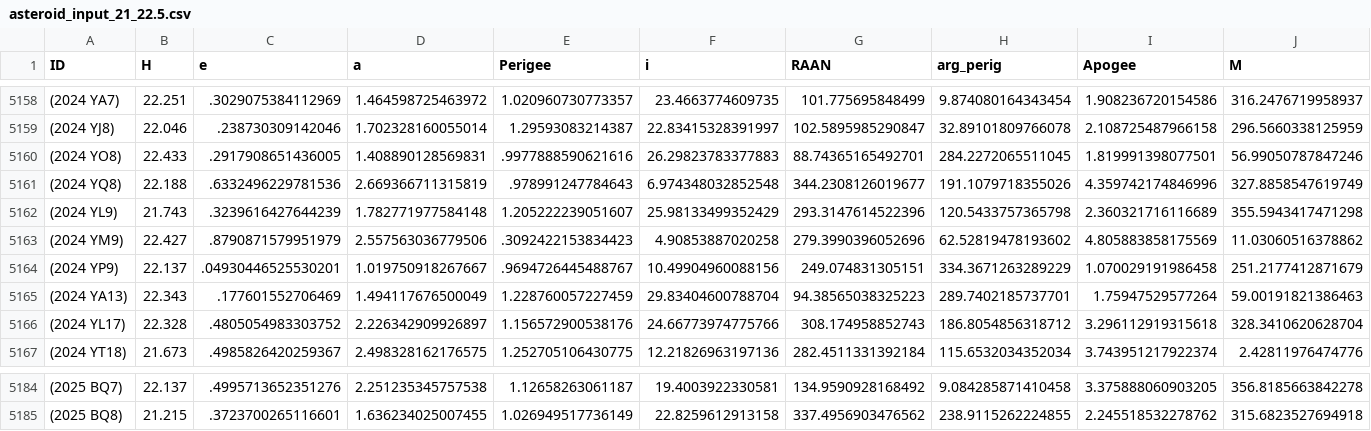
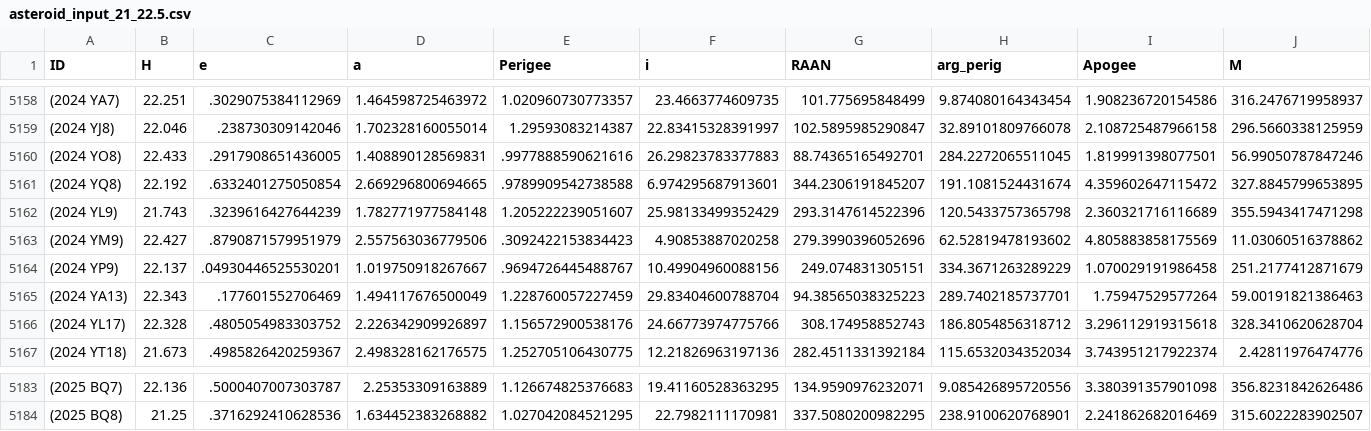
Before and after one commit to NelsonRaLop/MCDM-Asteroid-Mission, a CSV file: 1_seleccion_asteroide/asteroid_input_21_22.5.csv, drawn as a sheet; only a part is shown, gaps mark what is left out; addresses are those after the commit; the diff covers the shown part only; the diff names each change by its address in the sheet, - before the commit and + after, or states it on an @@ line.

```diff
--- a/1_seleccion_asteroide/asteroid_input_21_22.5.csv
+++ b/1_seleccion_asteroide/asteroid_input_21_22.5.csv
-B5161 (H): 22.188
+B5161 (H): 22.192
-C5161 (e): .6332496229781536
+C5161 (e): .6332401275050854
-D5161 (a): 2.669366711315819
+D5161 (a): 2.669296800694665
-E5161 (Perigee): .978991247784643
+E5161 (Perigee): .9789909542738588
-F5161 (i): 6.974348032852548
+F5161 (i): 6.974295687913601
-G5161 (RAAN): 344.2308126019677
+G5161 (RAAN): 344.2306191845207
-H5161 (arg_perig): 191.1079718355026
+H5161 (arg_perig): 191.1081524431674
-I5161 (Apogee): 4.359742174846996
+I5161 (Apogee): 4.359602647115472
-J5161 (M): 327.8858547619749
+J5161 (M): 327.8845799653895
-B5183 (H): 22.137
+B5183 (H): 22.136
-C5183 (e): .4995713652351276
+C5183 (e): .5000407007303787
-D5183 (a): 2.251235345757538
+D5183 (a): 2.25353309163889
-E5183 (Perigee): 1.12658263061187
+E5183 (Perigee): 1.126674825376683
-F5183 (i): 19.4003922330581
+F5183 (i): 19.41160528363295
-G5183 (RAAN): 134.9590928168492
+G5183 (RAAN): 134.9590976232071
-H5183 (arg_perig): 9.084285871410458
+H5183 (arg_perig): 9.085426895720556
-I5183 (Apogee): 3.375888060903205
+I5183 (Apogee): 3.380391357901098
-J5183 (M): 356.8185663842278
+J5183 (M): 356.8231842626486
-B5184 (H): 21.215
+B5184 (H): 21.25
-C5184 (e): .3723700265116601
+C5184 (e): .3716292410628536
-D5184 (a): 1.636234025007455
+D5184 (a): 1.634452383268882
-E5184 (Perigee): 1.026949517736149
+E5184 (Perigee): 1.027042084521295
-F5184 (i): 22.8259612913158
+F5184 (i): 22.7982111170981
-G5184 (RAAN): 337.4956903476562
+G5184 (RAAN): 337.5080200982295
-H5184 (arg_perig): 238.9115262224855
+H5184 (arg_perig): 238.9100620768901
-I5184 (Apogee): 2.245518532278762
+I5184 (Apogee): 2.241862682016469
-J5184 (M): 315.6823527694918
+J5184 (M): 315.6022283902507
```
Also changed, not shown: 1 removed row and 140 edited cells elsewhere in this file, 1_seleccion_asteroide/asteroid_output_21_22.5_2030-01-01_2035-01-01.csv, 4 other files.
